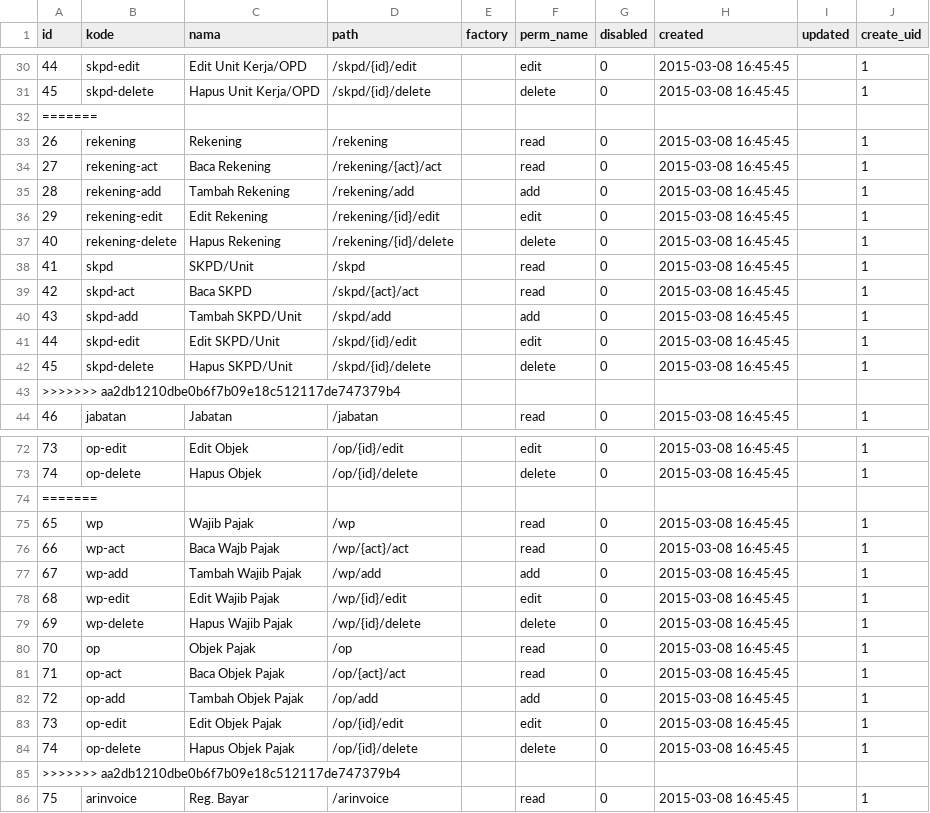
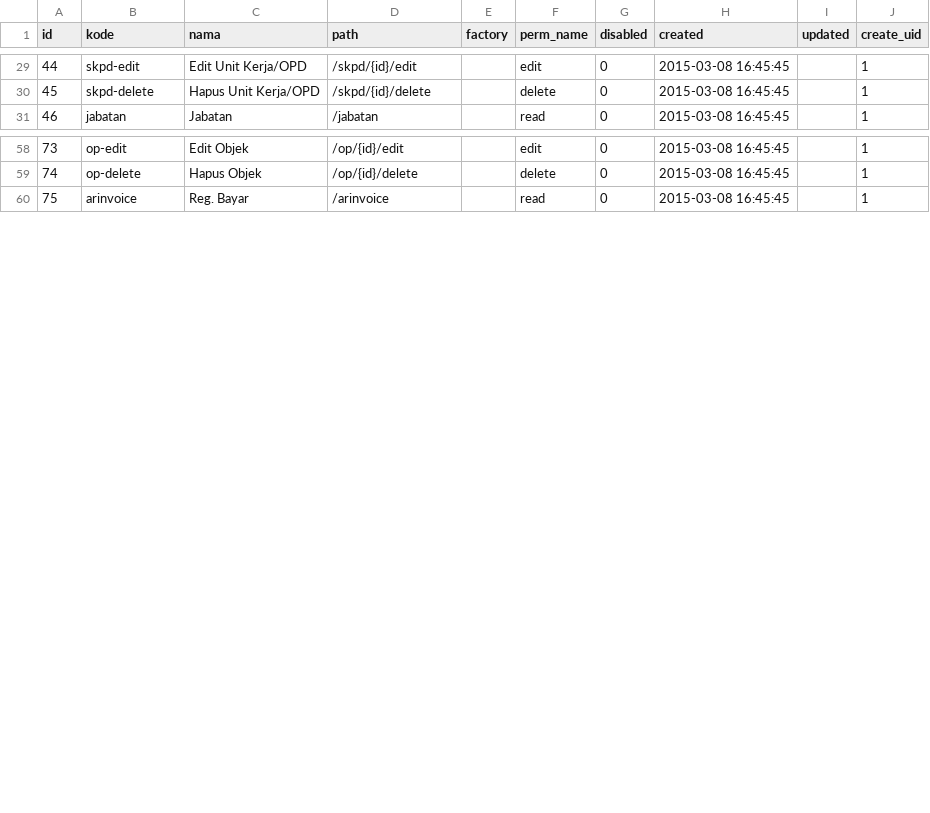
Before and after one commit to aagusti/e-sipkd, a CSV file: esipkd/scripts/data/route.csv, drawn as a sheet; only a part is shown, gaps mark what is left out; the diff covers the shown part only; the diff names each change by its address in the sheet, - before the commit and + after, or states it on an @@ line.

```diff
--- a/esipkd/scripts/data/route.csv
+++ b/esipkd/scripts/data/route.csv
-row 32: =======
-row 33: 26 | rekening | Rekening | /rekening |  | read | 0 | 2015-03-08 16:45:45 |  | 1
-row 34: 27 | rekening-act | Baca Rekening | /rekening/{act}/act |  | read | 0 | 2015-03-08 16:45:45 |  | 1
-row 35: 28 | rekening-add | Tambah Rekening | /rekening/add |  | add | 0 | 2015-03-08 16:45:45 |  | 1
-row 36: 29 | rekening-edit | Edit Rekening | /rekening/{id}/edit |  | edit | 0 | 2015-03-08 16:45:45 |  | 1
-row 37: 40 | rekening-delete | Hapus Rekening | /rekening/{id}/delete |  | delete | 0 | 2015-03-08 16:45:45 |  | 1
-row 38: 41 | skpd | SKPD/Unit | /skpd |  | read | 0 | 2015-03-08 16:45:45 |  | 1
-row 39: 42 | skpd-act | Baca SKPD | /skpd/{act}/act |  | read | 0 | 2015-03-08 16:45:45 |  | 1
-row 40: 43 | skpd-add | Tambah SKPD/Unit | /skpd/add |  | add | 0 | 2015-03-08 16:45:45 |  | 1
-row 41: 44 | skpd-edit | Edit SKPD/Unit | /skpd/{id}/edit |  | edit | 0 | 2015-03-08 16:45:45 |  | 1
-row 42: 45 | skpd-delete | Hapus SKPD/Unit | /skpd/{id}/delete |  | delete | 0 | 2015-03-08 16:45:45 |  | 1
-row 43: >>>>>>> aa2db1210dbe0b6f7b09e18c512117de747379b4
-row 74: =======
-row 75: 65 | wp | Wajib Pajak | /wp |  | read | 0 | 2015-03-08 16:45:45 |  | 1
-row 76: 66 | wp-act | Baca Wajb Pajak | /wp/{act}/act |  | read | 0 | 2015-03-08 16:45:45 |  | 1
-row 77: 67 | wp-add | Tambah Wajib Pajak | /wp/add |  | add | 0 | 2015-03-08 16:45:45 |  | 1
-row 78: 68 | wp-edit | Edit Wajib Pajak | /wp/{id}/edit |  | edit | 0 | 2015-03-08 16:45:45 |  | 1
-row 79: 69 | wp-delete | Hapus Wajib Pajak | /wp/{id}/delete |  | delete | 0 | 2015-03-08 16:45:45 |  | 1
-row 80: 70 | op | Objek Pajak | /op |  | read | 0 | 2015-03-08 16:45:45 |  | 1
-row 81: 71 | op-act | Baca Objek Pajak | /op/{act}/act |  | read | 0 | 2015-03-08 16:45:45 |  | 1
-row 82: 72 | op-add | Tambah Objek Pajak | /op/add |  | add | 0 | 2015-03-08 16:45:45 |  | 1
-row 83: 73 | op-edit | Edit Objek Pajak | /op/{id}/edit |  | edit | 0 | 2015-03-08 16:45:45 |  | 1
-row 84: 74 | op-delete | Hapus Objek Pajak | /op/{id}/delete |  | delete | 0 | 2015-03-08 16:45:45 |  | 1
-row 85: >>>>>>> aa2db1210dbe0b6f7b09e18c512117de747379b4
```
Also changed, not shown: 2 removed rows elsewhere in this file, 13 other files.
